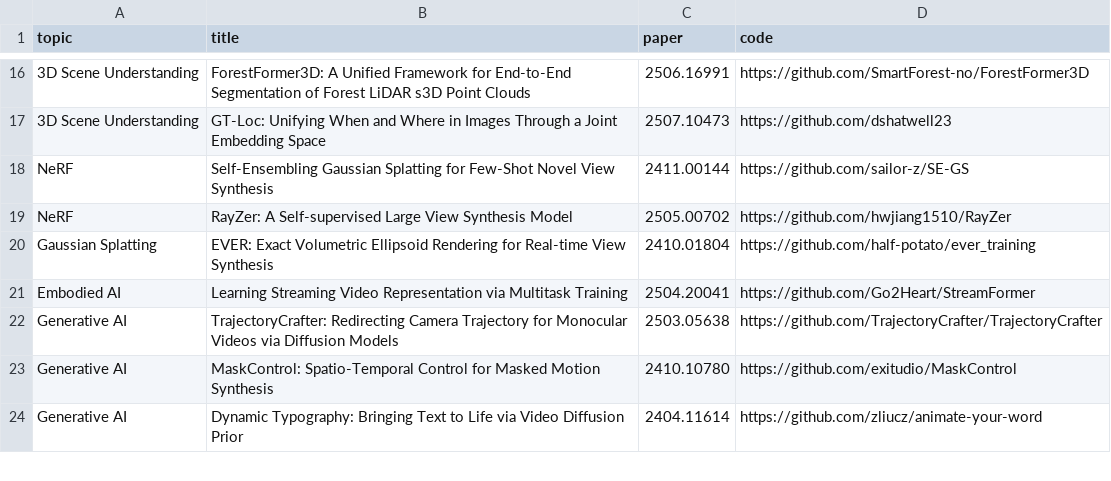
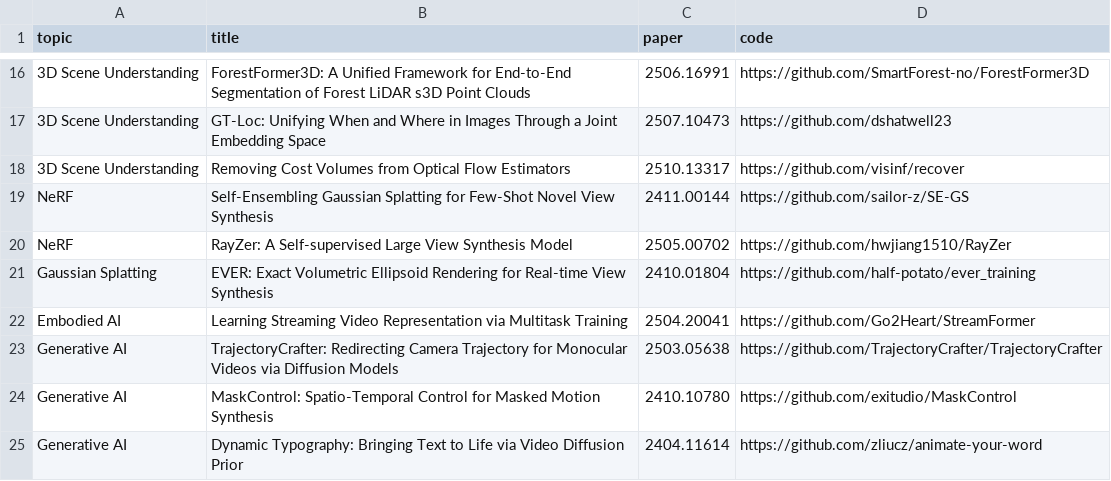
Before and after one commit to yejun688/top-iccv-2025-papers, a CSV file: automation/data.csv, drawn as a sheet; only a part is shown, gaps mark what is left out; the diff names each change by its address in the sheet, - before the commit and + after, or states it on an @@ line.

Commit message:
Update paper list

```diff
--- a/automation/data.csv
+++ b/automation/data.csv
+row 18: 3D Scene Understanding | Removing Cost Volumes from Optical Flow Estimators | 2510.13317 | https://github.com/visinf/recover
```
Also changed, not shown: 1 other file.
